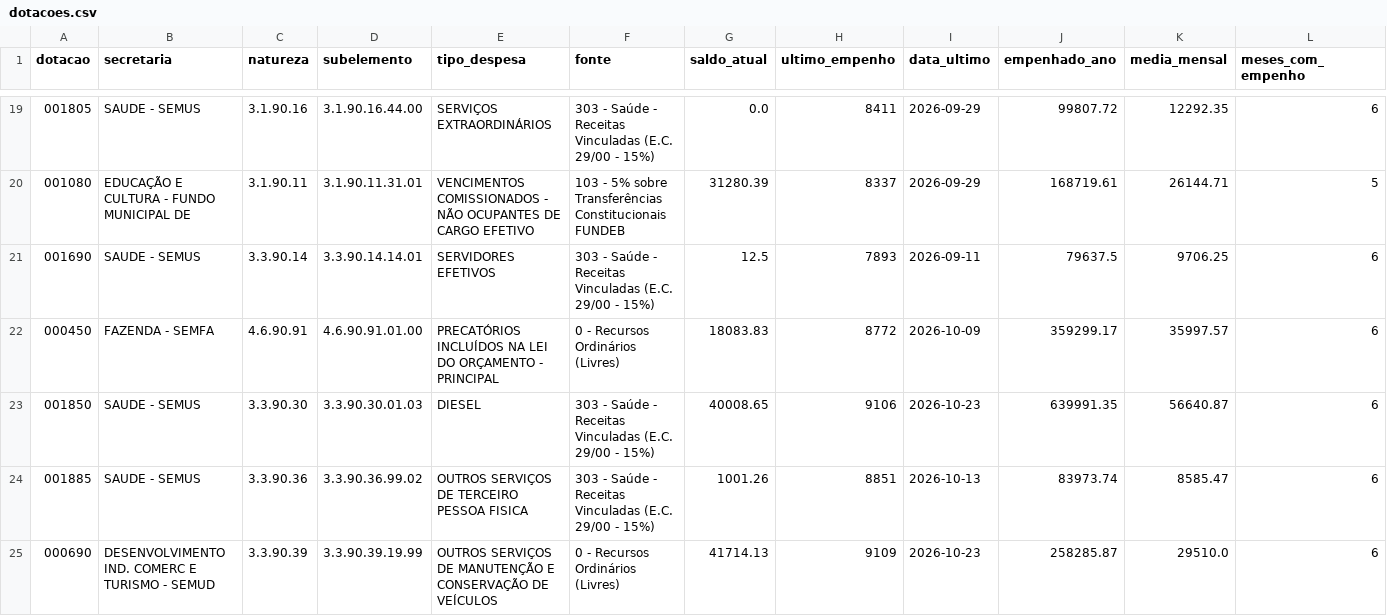
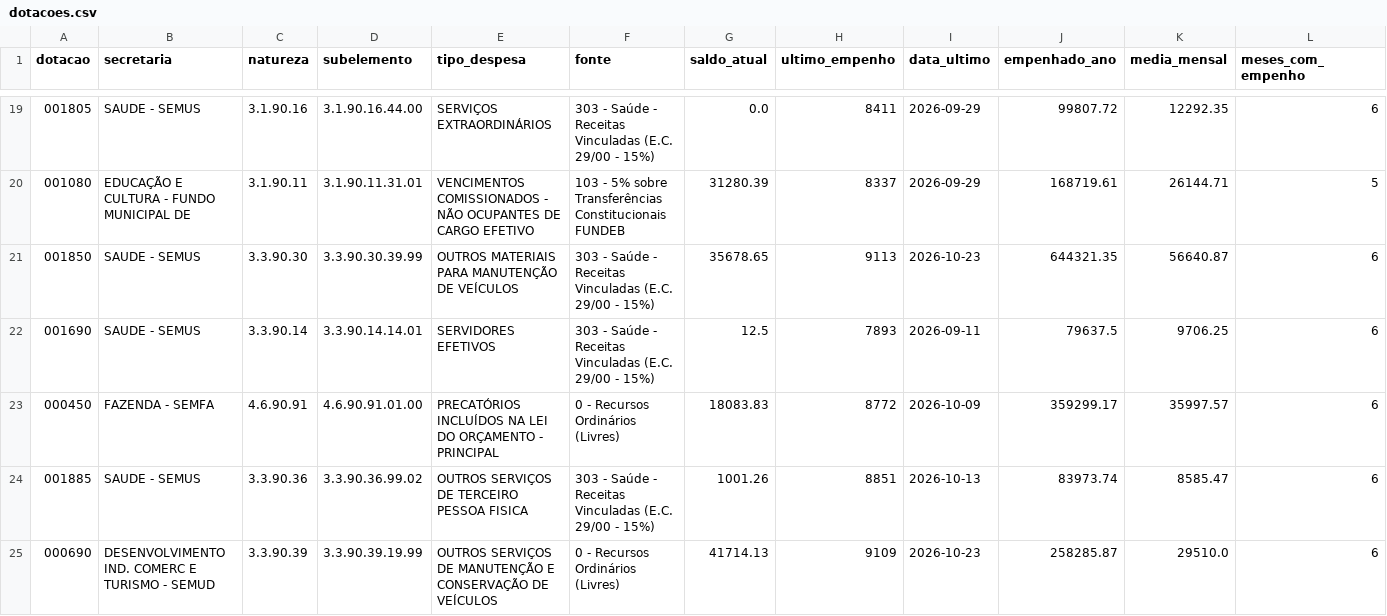
Before and after one commit to vagnerims2/painel-leopolis, a CSV file: data/dotacoes.csv, drawn as a sheet; only a part is shown, gaps mark what is left out; removed rows and columns are numbered as before the commit, all else as after; rows hold the shown columns only; the diff names each change by its address in the sheet, - before the commit and + after, or states it on an @@ line.

```diff
--- a/data/dotacoes.csv
+++ b/data/dotacoes.csv
+row 21: 001850 | SAUDE - SEMUS | 3.3.90.30 | 3.3.90.30.39.99 | OUTROS MATERIAIS PARA MANUTENÇÃO DE VEÍCULOS | 303 - Saúde - Receitas Vinculadas (E.C. 29/00 - 15%) | 35678.65 | 9113 | 2026-10-23 | 644321.35 | 56640.87 | 6
-row 23: 001850 | SAUDE - SEMUS | 3.3.90.30 | 3.3.90.30.01.03 | DIESEL | 303 - Saúde - Receitas Vinculadas (E.C. 29/00 - 15%) | 40008.65 | 9106 | 2026-10-23 | 639991.35 | 56640.87 | 6
```
Also changed, not shown: data/movimento.csv, data/saldo_fontes.csv, 5 other files.
